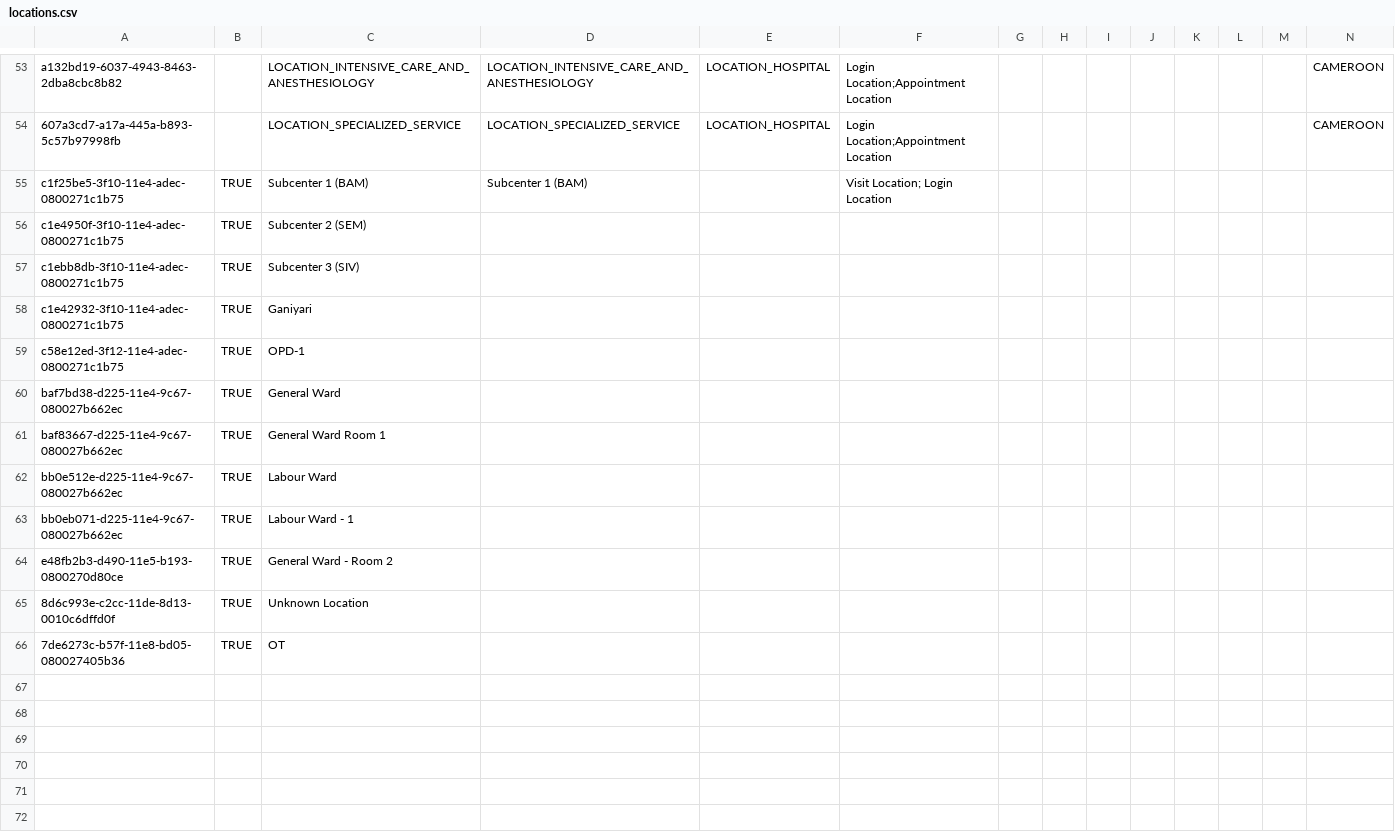
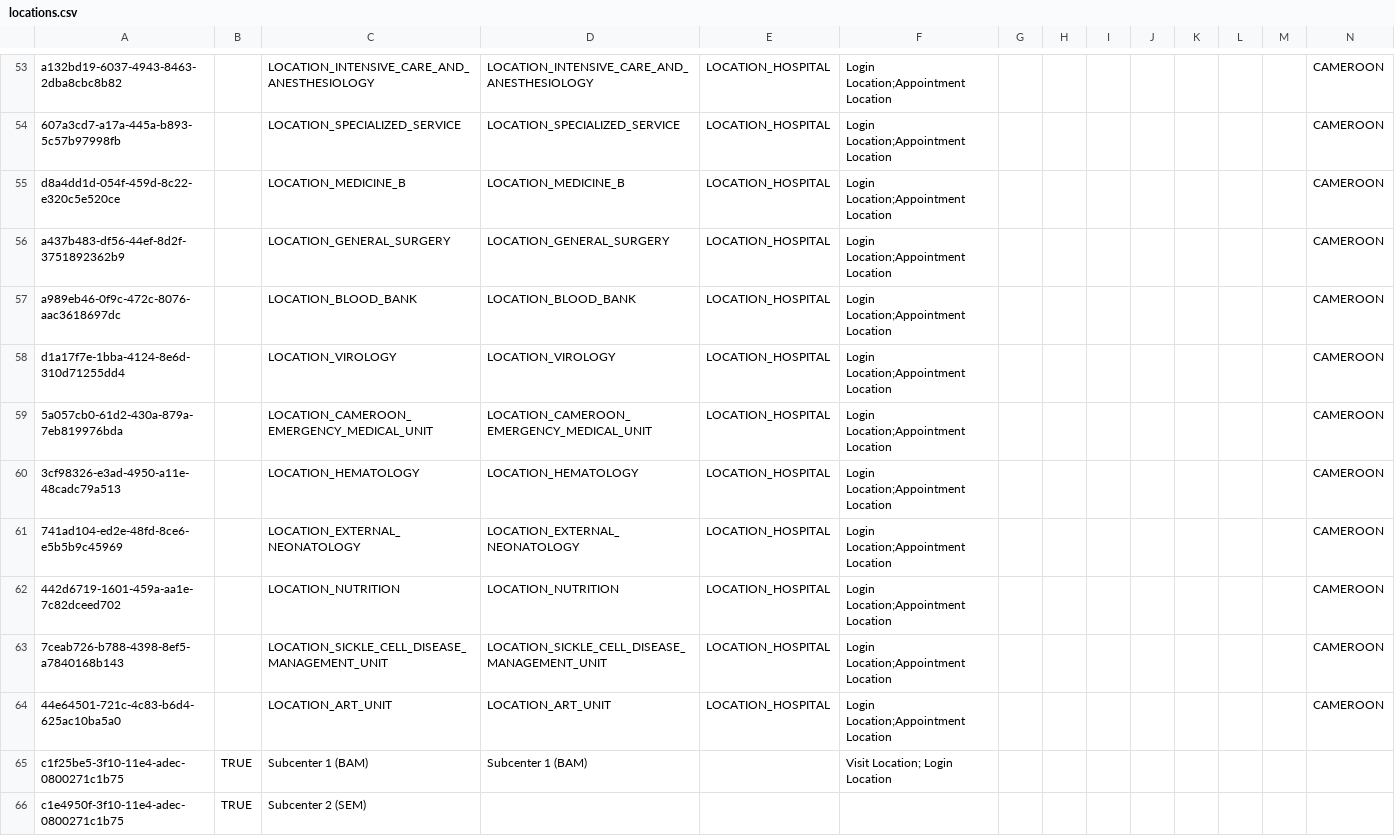
Before and after one commit to jembi/cameroon-bahmni-config, a CSV file: metadata/configuration/locations/locations.csv, drawn as a sheet; only a part is shown, gaps mark what is left out; the shorter side is filled out with more unchanged rows; rows hold the shown columns only; the diff names each change by its address in the sheet, - before the commit and + after, or states it on an @@ line.

```diff
--- a/metadata/configuration/locations/locations.csv
+++ b/metadata/configuration/locations/locations.csv
+row 55: d8a4dd1d-054f-459d-8c22-e320c5e520ce |  | LOCATION_MEDICINE_B | LOCATION_MEDICINE_B | LOCATION_HOSPITAL | Login Location;Appointment Location |  |  |  |  |  |  |  | CAMEROON
+row 56: a437b483-df56-44ef-8d2f-3751892362b9 |  | LOCATION_GENERAL_SURGERY | LOCATION_GENERAL_SURGERY | LOCATION_HOSPITAL | Login Location;Appointment Location |  |  |  |  |  |  |  | CAMEROON
+row 57: a989eb46-0f9c-472c-8076-aac3618697dc |  | LOCATION_BLOOD_BANK | LOCATION_BLOOD_BANK | LOCATION_HOSPITAL | Login Location;Appointment Location |  |  |  |  |  |  |  | CAMEROON
+row 58: d1a17f7e-1bba-4124-8e6d-310d71255dd4 |  | LOCATION_VIROLOGY | LOCATION_VIROLOGY | LOCATION_HOSPITAL | Login Location;Appointment Location |  |  |  |  |  |  |  | CAMEROON
+row 59: 5a057cb0-61d2-430a-879a-7eb819976bda |  | LOCATION_CAMEROON_EMERGENCY_MEDICAL_UNIT | LOCATION_CAMEROON_EMERGENCY_MEDICAL_UNIT | LOCATION_HOSPITAL | Login Location;Appointment Location |  |  |  |  |  |  |  | CAMEROON
+row 60: 3cf98326-e3ad-4950-a11e-48cadc79a513 |  | LOCATION_HEMATOLOGY | LOCATION_HEMATOLOGY | LOCATION_HOSPITAL | Login Location;Appointment Location |  |  |  |  |  |  |  | CAMEROON
+row 61: 741ad104-ed2e-48fd-8ce6-e5b5b9c45969 |  | LOCATION_EXTERNAL_NEONATOLOGY | LOCATION_EXTERNAL_NEONATOLOGY | LOCATION_HOSPITAL | Login Location;Appointment Location |  |  |  |  |  |  |  | CAMEROON
+row 62: 442d6719-1601-459a-aa1e-7c82dceed702 |  | LOCATION_NUTRITION | LOCATION_NUTRITION | LOCATION_HOSPITAL | Login Location;Appointment Location |  |  |  |  |  |  |  | CAMEROON
+row 63: 7ceab726-b788-4398-8ef5-a7840168b143 |  | LOCATION_SICKLE_CELL_DISEASE_MANAGEMENT_UNIT | LOCATION_SICKLE_CELL_DISEASE_MANAGEMENT_UNIT | LOCATION_HOSPITAL | Login Location;Appointment Location |  |  |  |  |  |  |  | CAMEROON
+row 64: 44e64501-721c-4c83-b6d4-625ac10ba5a0 |  | LOCATION_ART_UNIT | LOCATION_ART_UNIT | LOCATION_HOSPITAL | Login Location;Appointment Location |  |  |  |  |  |  |  | CAMEROON
```
Also changed, not shown: 1 other file.
